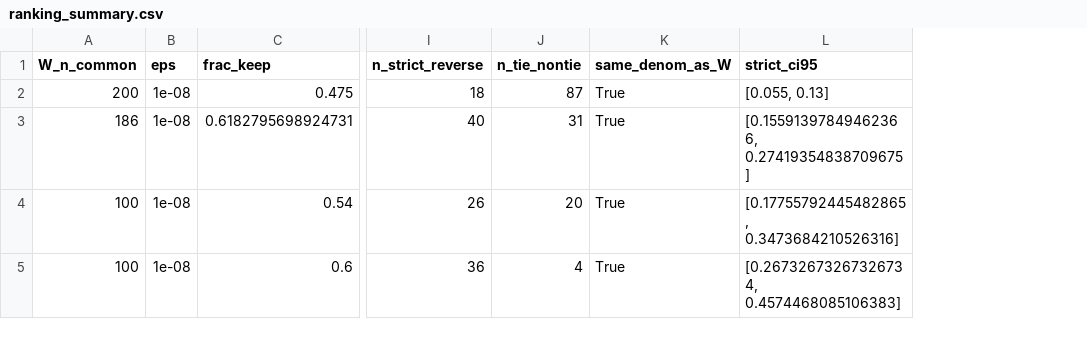
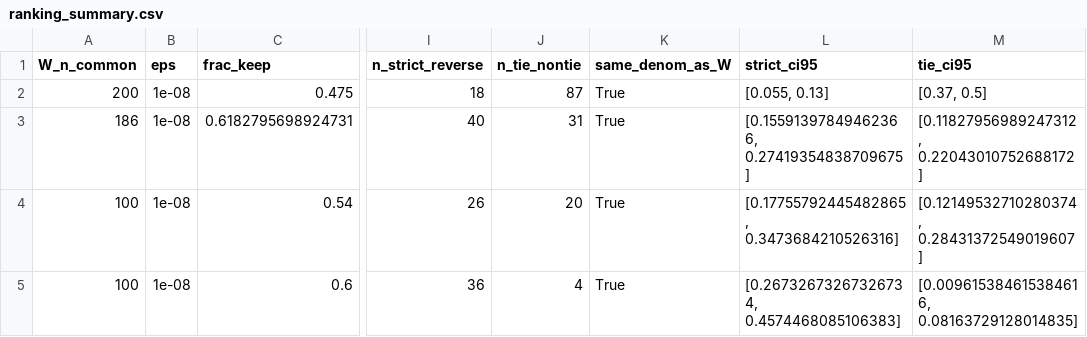
Before and after one commit to mirinda-beautiful/test, a CSV file: stvg_protocol_toolkit/data/reference/ranking_summary.csv, drawn as a sheet; only a part is shown, gaps mark what is left out; the diff names each change by its address in the sheet, - before the commit and + after, or states it on an @@ line.

```diff
--- a/stvg_protocol_toolkit/data/reference/ranking_summary.csv
+++ b/stvg_protocol_toolkit/data/reference/ranking_summary.csv
+column M (tie_ci95), rows 2-5: [0.37, 0.5] | [0.11827956989247312, 0.22043010752688172] | [0.12149532710280374, 0.28431372549019607] | [0.009615384615384616, 0.08163729128014835]
```
Also changed, not shown: stvg_protocol_toolkit/FILE_MANIFEST.csv, 17 other files.
